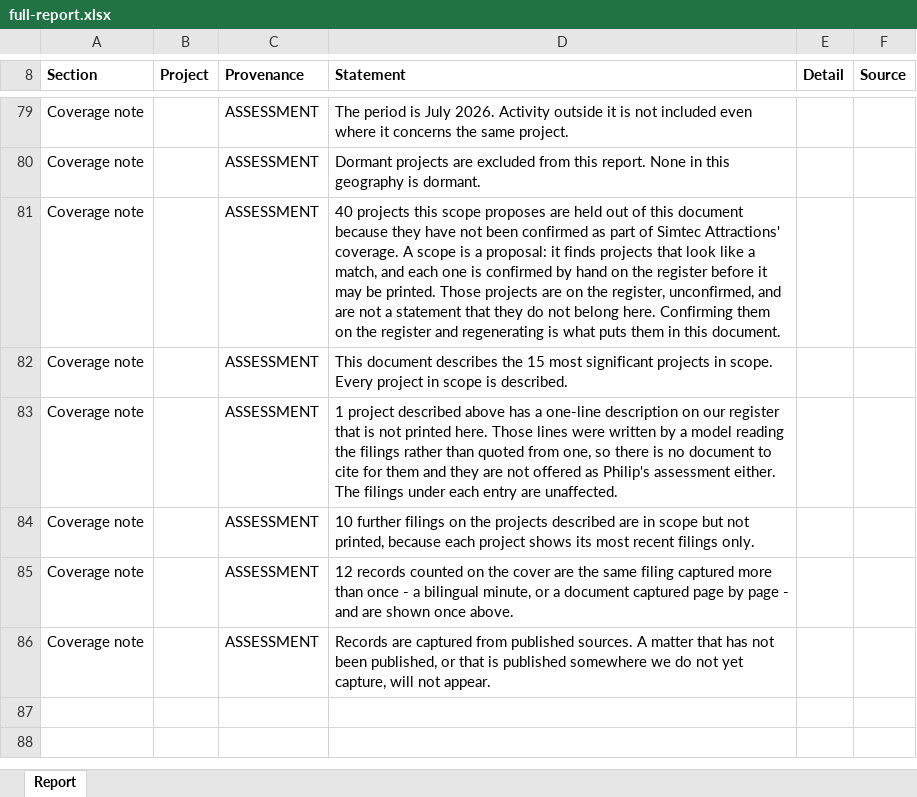
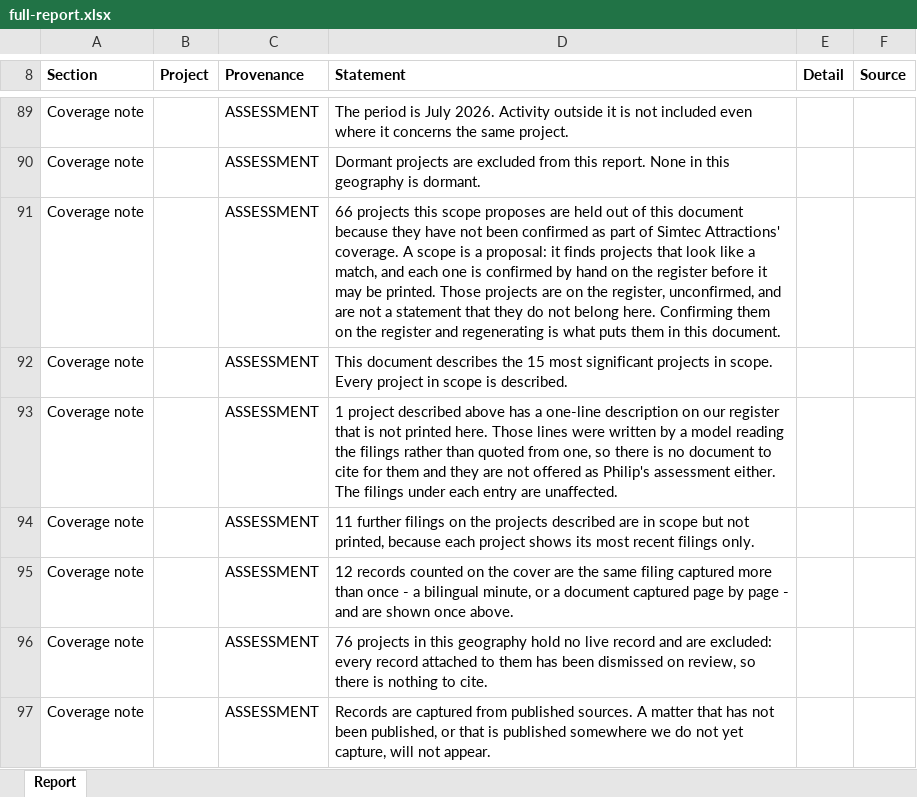
Before and after one commit to thor0417/philipkwong-agents, an Excel workbook: dashboard/e2e/shots/documents/full-report.xlsx, sheet Report, drawn as a sheet; only a part is shown, gaps mark what is left out; values as stored, in another font and other column widths than the file's, no borders; addresses are those after the commit; the diff covers the shown part only; the diff names each change by its address in the sheet, - before the commit and + after, or states it on an @@ line.

```diff
--- a/dashboard/e2e/shots/documents/full-report.xlsx (sheet Report)
+++ b/dashboard/e2e/shots/documents/full-report.xlsx (sheet Report)
-D91 (Statement): 40 projects this…
+D91 (Statement): 66 projects this…
-D94 (Statement): 10 further filings…
+D94 (Statement): 11 further filings…
+row 96: Coverage note |  | ASSESSMENT | 76 projects in this geography hold no live record and are excluded: every record attached to them has been dismissed on review, so there is nothing to cite.
```
Also changed, not shown: 13 added rows, 3 removed rows, 4 moved rows and 39 edited cells elsewhere in this sheet, 36 other files.
